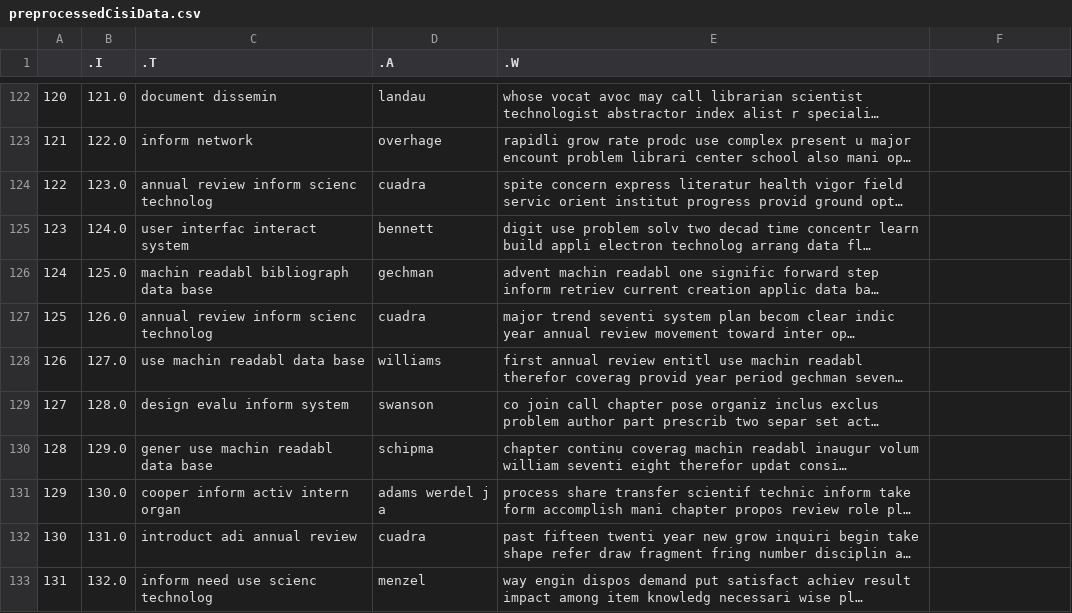
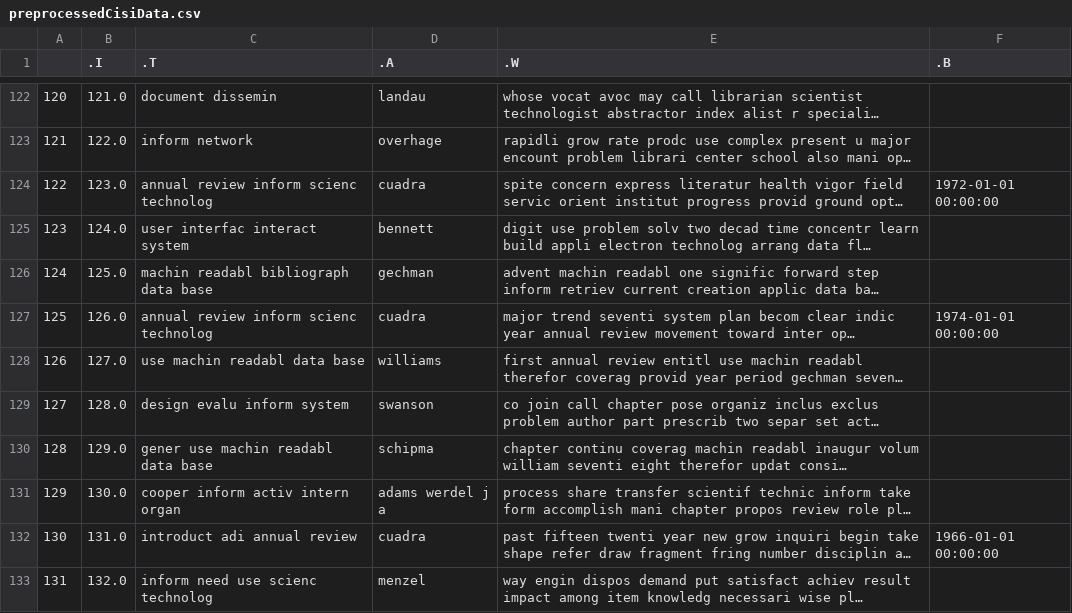
Before and after one commit to sahersoufan/IRProject, a CSV file: system/modules/data/preprocessedCisiData.csv, drawn as a sheet; only a part is shown, gaps mark what is left out; long unchanged cells end in …; the diff covers the shown part only; the diff names each change by its address in the sheet, - before the commit and + after, or states it on an @@ line.

```diff
--- a/system/modules/data/preprocessedCisiData.csv
+++ b/system/modules/data/preprocessedCisiData.csv
-F1: (empty)
+F1: .B
-F124 (.B): (empty)
+F124 (.B): 1972-01-01 00:00:00
-F127 (.B): (empty)
+F127 (.B): 1974-01-01 00:00:00
-F132 (.B): (empty)
+F132 (.B): 1966-01-01 00:00:00
```
Also changed, not shown: 18 edited cells elsewhere in this file, 19 other files.
